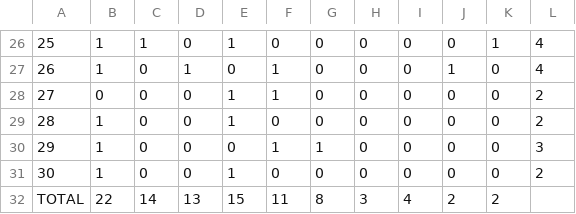
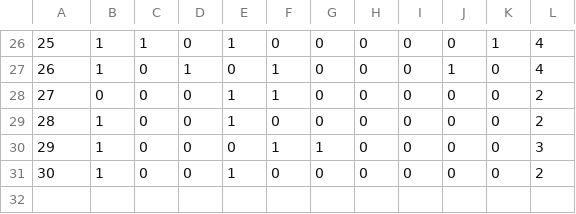
Before and after one commit to LukzAndriy/03MAIR-Algoritmos-de-Optimizacion-LOL-2020, a CSV file: Seminario/data_sp.csv, drawn as a sheet; only a part is shown, gaps mark what is left out; the diff names each change by its address in the sheet, - before the commit and + after, or states it on an @@ line.

Commit message:
Update data_sp.csv

```diff
--- a/Seminario/data_sp.csv
+++ b/Seminario/data_sp.csv
-row 32: TOTAL | 22 | 14 | 13 | 15 | 11 | 8 | 3 | 4 | 2 | 2
```
